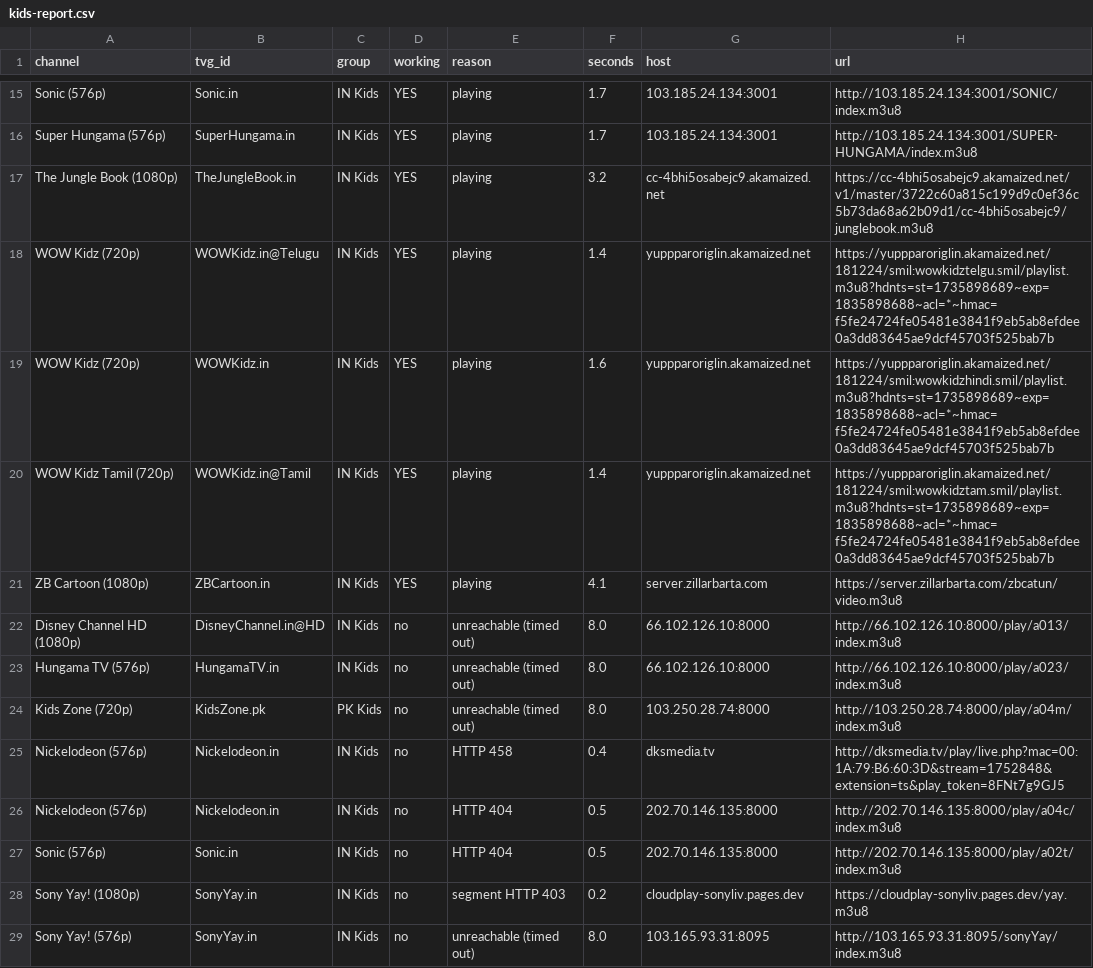
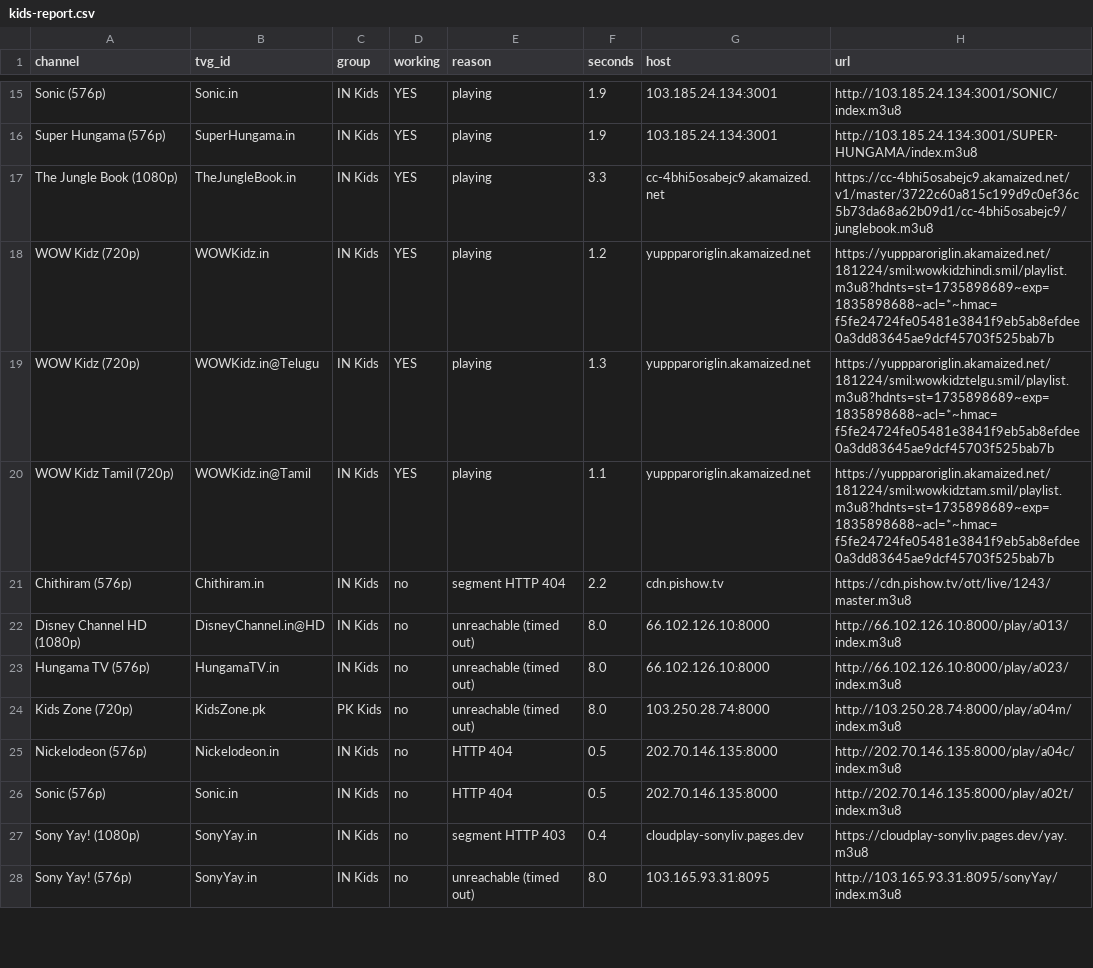
Before and after one commit to Inam321/iptv, a CSV file: reports/kids-report.csv, drawn as a sheet; only a part is shown, gaps mark what is left out; removed rows and columns are numbered as before the commit, all else as after; the diff covers the shown part only; the diff names each change by its address in the sheet, - before the commit and + after, or states it on an @@ line.

```diff
--- a/reports/kids-report.csv
+++ b/reports/kids-report.csv
-F15:F16 (seconds): 1.7
+F15:F16 (seconds): 1.9
-F17 (seconds): 3.2
+F17 (seconds): 3.3
-B18 (tvg_id): WOWKidz.in@Telugu
+B18 (tvg_id): WOWKidz.in
-F18 (seconds): 1.4
+F18 (seconds): 1.2
-H18 (url): https://yuppparoriglin.akamaized.net/181224/smil:wowkidztelgu.smil/playlist.m3u8?hdnts=st=1735898689~exp=1835898688~acl=*~hmac=f5fe24724fe05481e3841f9eb5ab8efdee0a3dd83645ae9dcf45703f525bab7b
+H18 (url): https://yuppparoriglin.akamaized.net/181224/smil:wowkidzhindi.smil/playlist.m3u8?hdnts=st=1735898689~exp=1835898688~acl=*~hmac=f5fe24724fe05481e3841f9eb5ab8efdee0a3dd83645ae9dcf45703f525bab7b
-B19 (tvg_id): WOWKidz.in
+B19 (tvg_id): WOWKidz.in@Telugu
-F19 (seconds): 1.6
+F19 (seconds): 1.3
-H19 (url): https://yuppparoriglin.akamaized.net/181224/smil:wowkidzhindi.smil/playlist.m3u8?hdnts=st=1735898689~exp=1835898688~acl=*~hmac=f5fe24724fe05481e3841f9eb5ab8efdee0a3dd83645ae9dcf45703f525bab7b
+H19 (url): https://yuppparoriglin.akamaized.net/181224/smil:wowkidztelgu.smil/playlist.m3u8?hdnts=st=1735898689~exp=1835898688~acl=*~hmac=f5fe24724fe05481e3841f9eb5ab8efdee0a3dd83645ae9dcf45703f525bab7b
-F20 (seconds): 1.4
+F20 (seconds): 1.1
-row 21: ZB Cartoon (1080p) | ZBCartoon.in | IN Kids | YES | playing | 4.1 | server.zillarbarta.com | https://server.zillarbarta.com/zbcatun/video.m3u8
+row 21: Chithiram (576p) | Chithiram.in | IN Kids | no | segment HTTP 404 | 2.2 | cdn.pishow.tv | https://cdn.pishow.tv/ott/live/1243/master.m3u8
-row 25: Nickelodeon (576p) | Nickelodeon.in | IN Kids | no | HTTP 458 | 0.4 | dksmedia.tv | http://dksmedia.tv/play/live.php?mac=00:1A:79:B6:60:3D&stream=1752848&extension=ts&play_token=8FNt7g9GJ5
-F27 (seconds): 0.2
+F27 (seconds): 0.4
```
Also changed, not shown: 2 added rows, 1 removed row and 16 edited cells elsewhere in this file, reports/entertainment-report.csv, reports/movies-report.csv, 14 other files.
